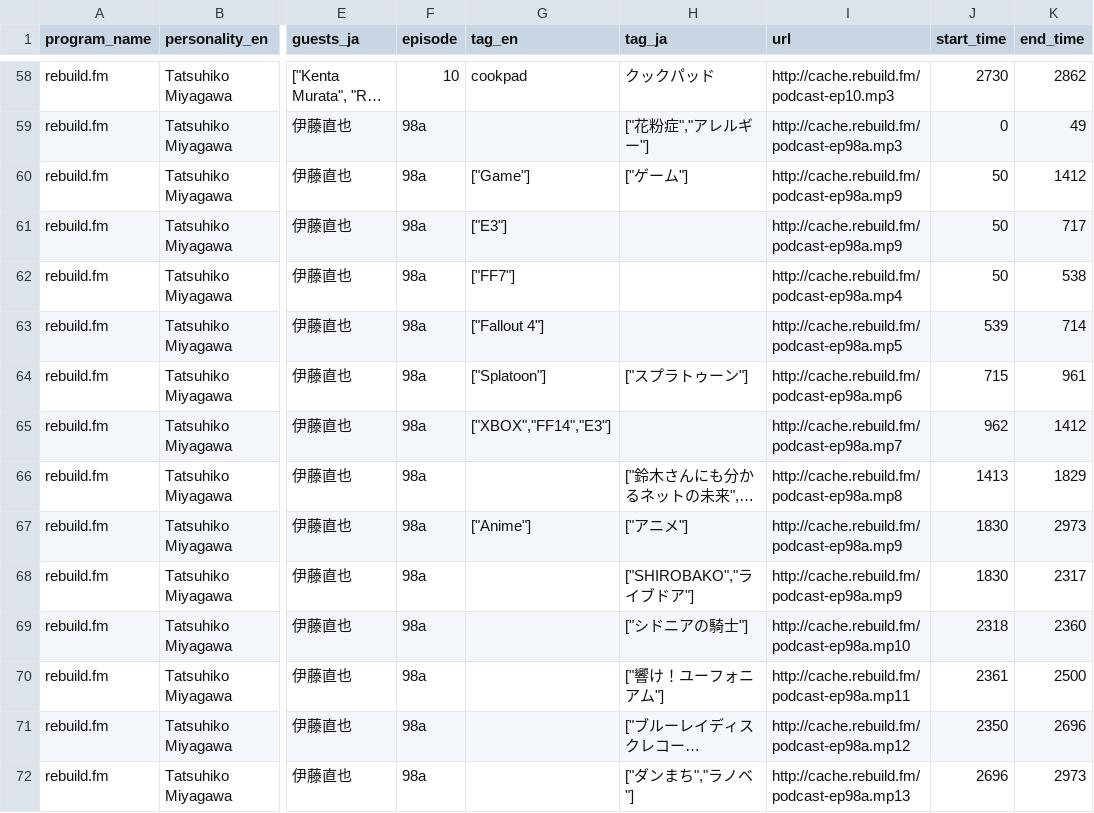
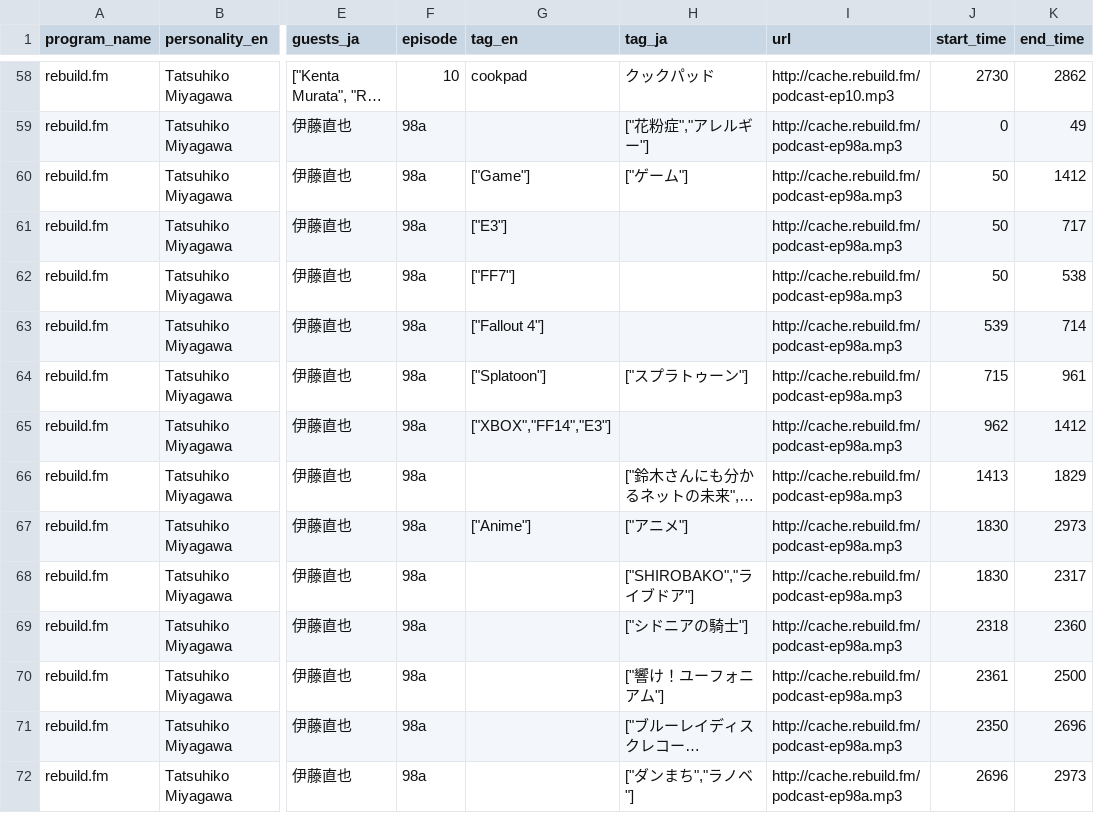
Before and after one commit to hogesuke/pick-fm, a CSV file: elasticsearch/data/tracks.csv, drawn as a sheet; only a part is shown, gaps mark what is left out; long unchanged cells end in …; the diff names each change by its address in the sheet, - before the commit and + after, or states it on an @@ line.

Commit message:
tracks.csv: urlが誤っていたのを修正

```diff
--- a/elasticsearch/data/tracks.csv
+++ b/elasticsearch/data/tracks.csv
-I60:I61 (url): http://cache.rebuild.fm/podcast-ep98a.mp9
+I60:I61 (url): http://cache.rebuild.fm/podcast-ep98a.mp3
-I62 (url): http://cache.rebuild.fm/podcast-ep98a.mp4
+I62 (url): http://cache.rebuild.fm/podcast-ep98a.mp3
-I63 (url): http://cache.rebuild.fm/podcast-ep98a.mp5
+I63 (url): http://cache.rebuild.fm/podcast-ep98a.mp3
-I64 (url): http://cache.rebuild.fm/podcast-ep98a.mp6
+I64 (url): http://cache.rebuild.fm/podcast-ep98a.mp3
-I65 (url): http://cache.rebuild.fm/podcast-ep98a.mp7
+I65 (url): http://cache.rebuild.fm/podcast-ep98a.mp3
-I66 (url): http://cache.rebuild.fm/podcast-ep98a.mp8
+I66 (url): http://cache.rebuild.fm/podcast-ep98a.mp3
-I67:I68 (url): http://cache.rebuild.fm/podcast-ep98a.mp9
+I67:I68 (url): http://cache.rebuild.fm/podcast-ep98a.mp3
-I69 (url): http://cache.rebuild.fm/podcast-ep98a.mp10
+I69 (url): http://cache.rebuild.fm/podcast-ep98a.mp3
-I70 (url): http://cache.rebuild.fm/podcast-ep98a.mp11
+I70 (url): http://cache.rebuild.fm/podcast-ep98a.mp3
-I71 (url): http://cache.rebuild.fm/podcast-ep98a.mp12
+I71 (url): http://cache.rebuild.fm/podcast-ep98a.mp3
-I72 (url): http://cache.rebuild.fm/podcast-ep98a.mp13
+I72 (url): http://cache.rebuild.fm/podcast-ep98a.mp3
```
